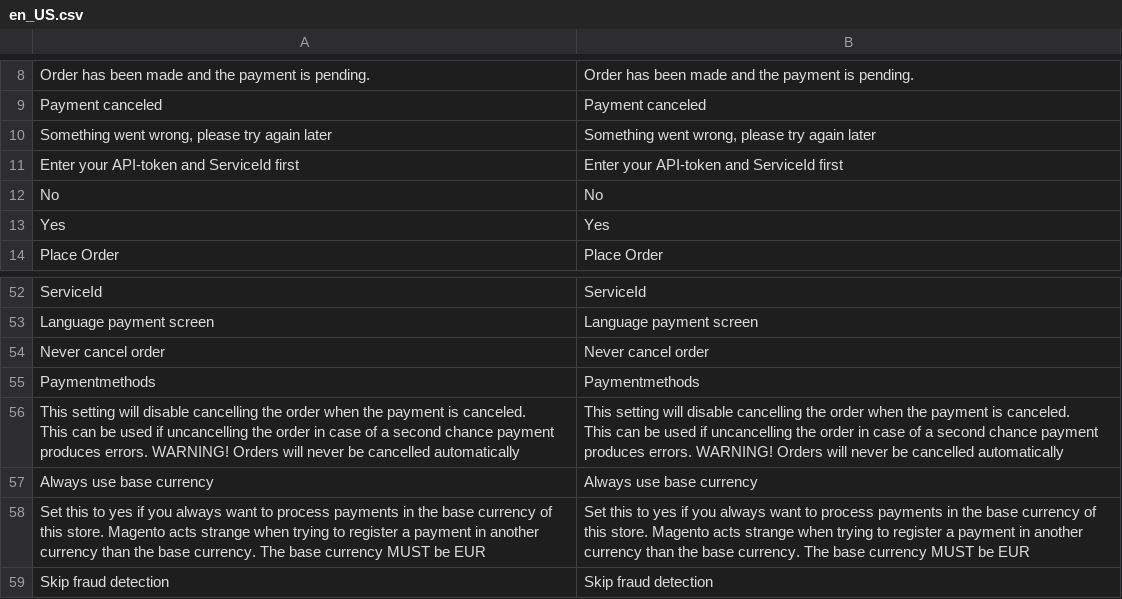
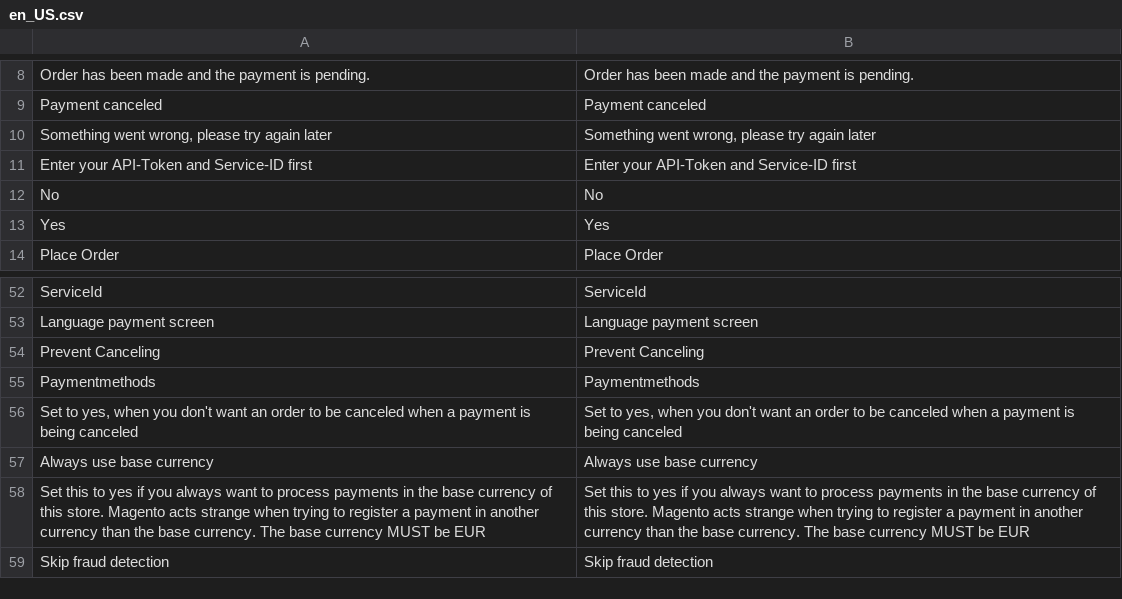
Before and after one commit to paynl/magento2-plugin, a CSV file: i18n/en_US.csv, drawn as a sheet; only a part is shown, gaps mark what is left out.

```diff
--- a/i18n/en_US.csv
+++ b/i18n/en_US.csv
@@ -10,3 +10,3 @@
 "Something went wrong, please try again later","Something went wrong, please try again later"
-"Enter your API-token and ServiceId first","Enter your API-token and ServiceId first"
+"Enter your API-Token and Service-ID first","Enter your API-Token and Service-ID first"
 "No","No"
@@ -53,7 +53,5 @@
 "Language payment screen","Language payment screen"
-"Never cancel order","Never cancel order"
+"Prevent Canceling","Prevent Canceling"
 "Paymentmethods","Paymentmethods"
-"This setting will disable cancelling the order when the payment is canceled.
-                    This can be used if uncancelling the order in case of a second chance payment produces errors. WARNING! Orders will never be cancelled automatically","This setting will disable cancelling the order when the payment is canceled.
-                    This can be used if uncancelling the order in case of a second chance payment produces errors. WARNING! Orders will never be cancelled automatically"
+"Set to yes, when you don't want an order to be canceled when a payment is being canceled","Set to yes, when you don't want an order to be canceled when a payment is being canceled"
 "Always use base currency","Always use base currency"
```
Also changed, not shown: i18n/nl_NL.csv, 2 other files.
